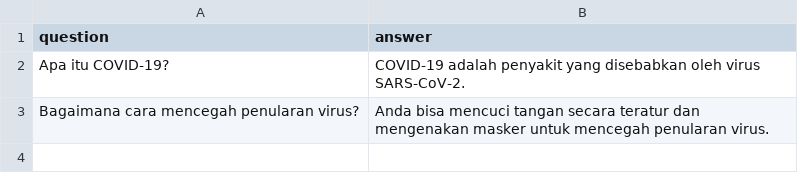
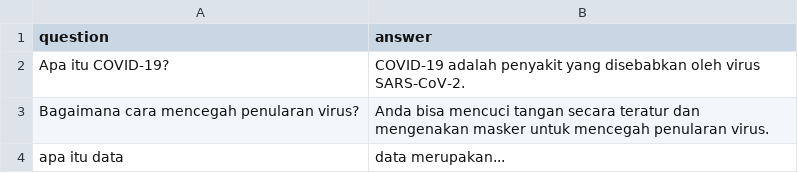
Before and after one commit to christando/chatAI, a CSV file: data.csv, drawn as a sheet.

```diff
--- a/data.csv
+++ b/data.csv
@@ -3 +3,2 @@ Apa itu COVID-19?,COVID-19 adalah penyakit yang disebabkan oleh virus SARS-CoV-2
 Bagaimana cara mencegah penularan virus?,Anda bisa mencuci tangan secara teratur dan mengenakan masker untuk mencegah penularan virus.
+apa itu data,data merupakan...
```
Also changed, not shown: 4 other files.
